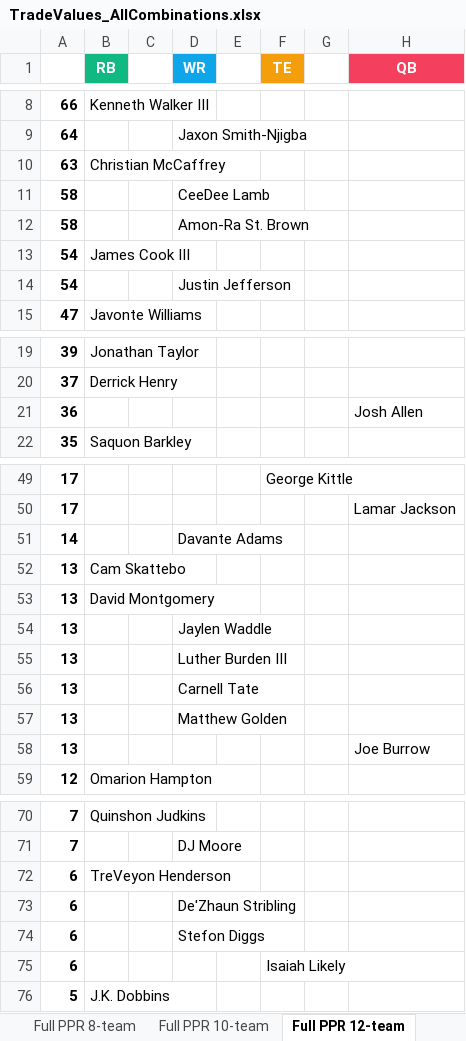
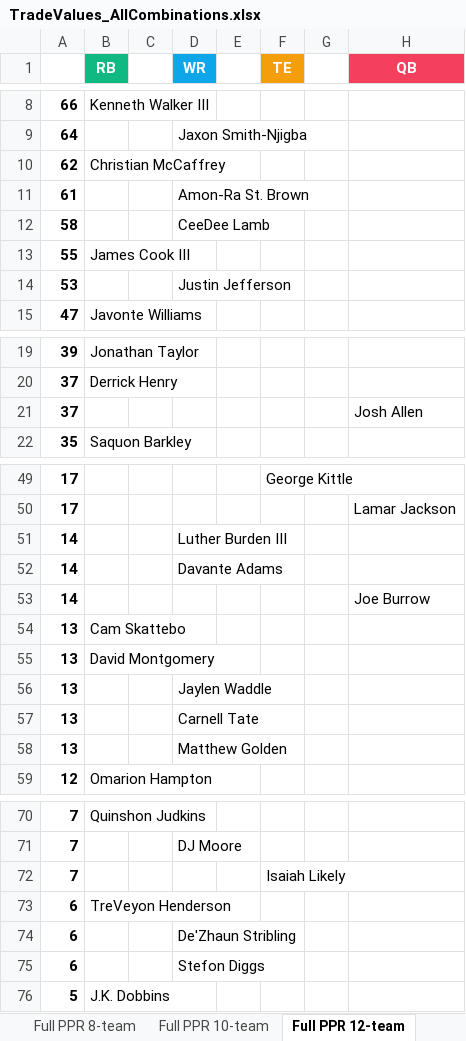
Before and after one commit to seoularpro/OddsVis, an Excel workbook: TradeValueSheets/TradeValues_AllCombinations.xlsx, sheet Full PPR 12-team, drawn as a sheet; only a part is shown, gaps mark what is left out; values as stored, in another font and other column widths than the file's, no borders; removed rows and columns are numbered as before the commit, all else as after; the diff covers the shown part only; the diff names each change by its address in the sheet, - before the commit and + after, or states it on an @@ line.

```diff
--- a/TradeValueSheets/TradeValues_AllCombinations.xlsx (sheet Full PPR 12-team)
+++ b/TradeValueSheets/TradeValues_AllCombinations.xlsx (sheet Full PPR 12-team)
-A10: 63
+A10: 62
+row 11: 61 |  |  | Amon-Ra St. Brown
-row 12: 58 |  |  | Amon-Ra St. Brown
-A13: 54
+A13: 55
-A14: 54
+A14: 53
-A21: 36
+A21: 37
+row 51: 14 |  |  | Luther Burden III
+row 53: 14 |  |  |  |  |  |  | Joe Burrow
-row 55: 13 |  |  | Luther Burden III
-row 58: 13 |  |  |  |  |  |  | Joe Burrow
+row 72: 7 |  |  |  |  | Isaiah Likely
-row 75: 6 |  |  |  |  | Isaiah Likely
```
Also changed, not shown: 2 moved rows and 1 edited cell elsewhere in this sheet, sheet Standard 8-team, sheet Half PPR 10-team, sheet Half PPR 8-team, sheet Standard 12-team, sheet Standard 10-team, sheet Half PPR 12-team, 2 more sheets, TradeValueSheets/TradeValues_FullPPR_12team.xlsx, TradeValueSheets/TradeValues_HalfPPR_10team.xlsx, 18 other files.
